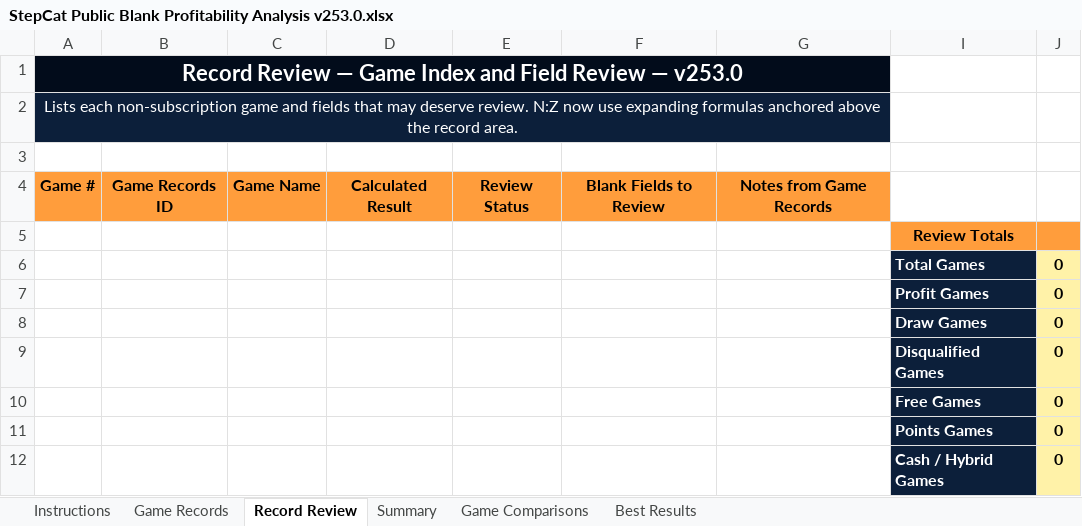
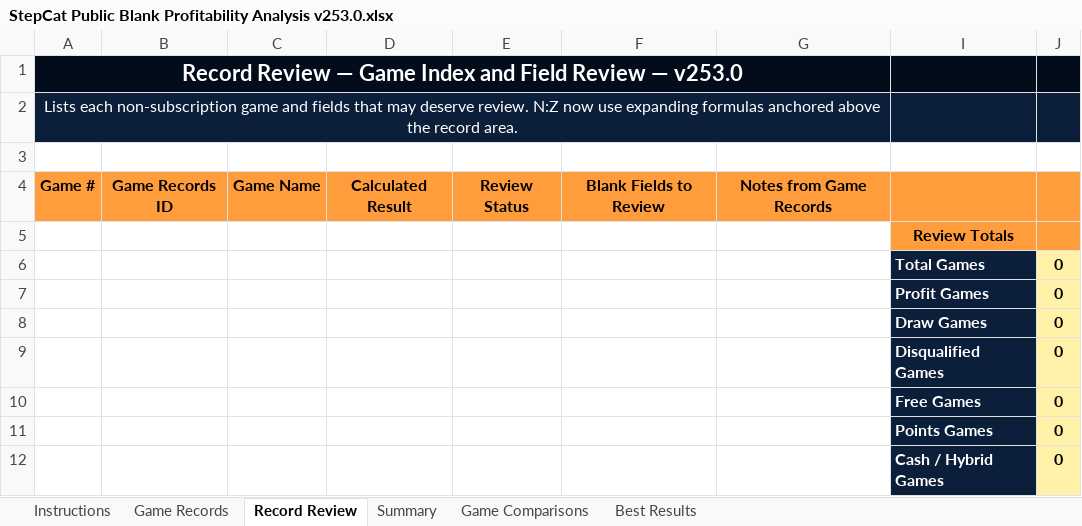
Before and after one commit to gatorball345-ux/StepBet-Profit-Calculator-, an Excel workbook: StepCat Public Blank Profitability Analysis v253.0.xlsx, sheet Record Review, drawn as a sheet; values as stored, in another font and other column widths than the file's, no borders; charts and pictures and conditional formats not drawn; the diff names each change by its address in the sheet, - before the commit and + after, or states it on an @@ line.

Commit message:
Add files via upload
Corrected workbook

```diff
--- a/StepCat Public Blank Profitability Analysis v253.0.xlsx (sheet Record Review)
+++ b/StepCat Public Blank Profitability Analysis v253.0.xlsx (sheet Record Review)
-I1:J1 fill: none
+I1:J1 fill: #020C1B
-I2:J2 fill: none
+I2:J2 fill: #0C1F3A
-I4:J4 fill: none
+I4:J4 fill: #FF9D3C
```
Also changed, not shown: sheet Instructions.
